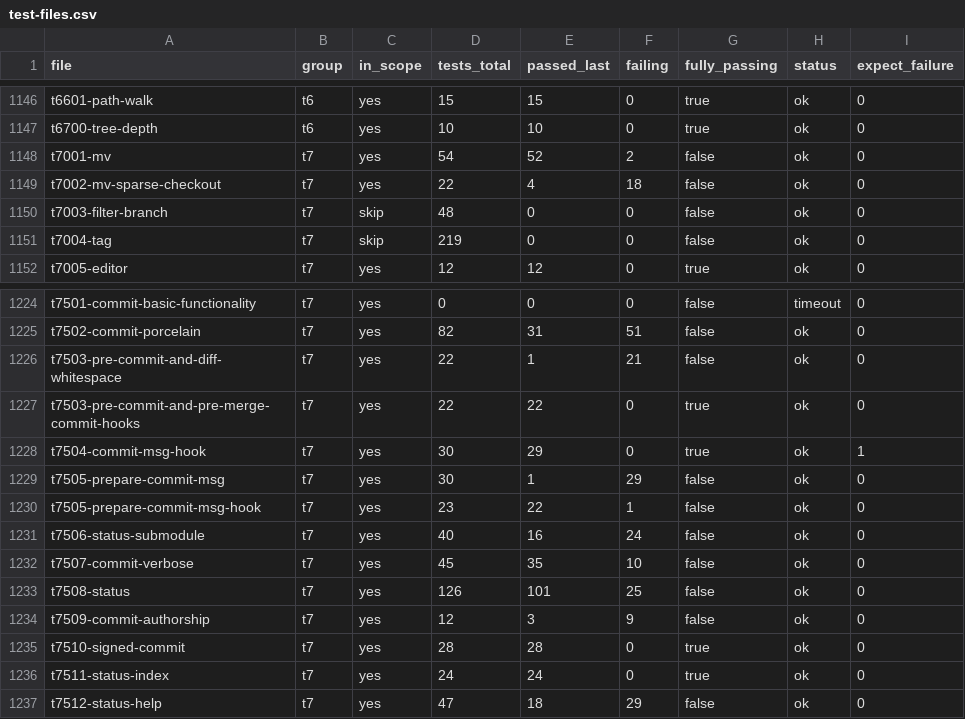
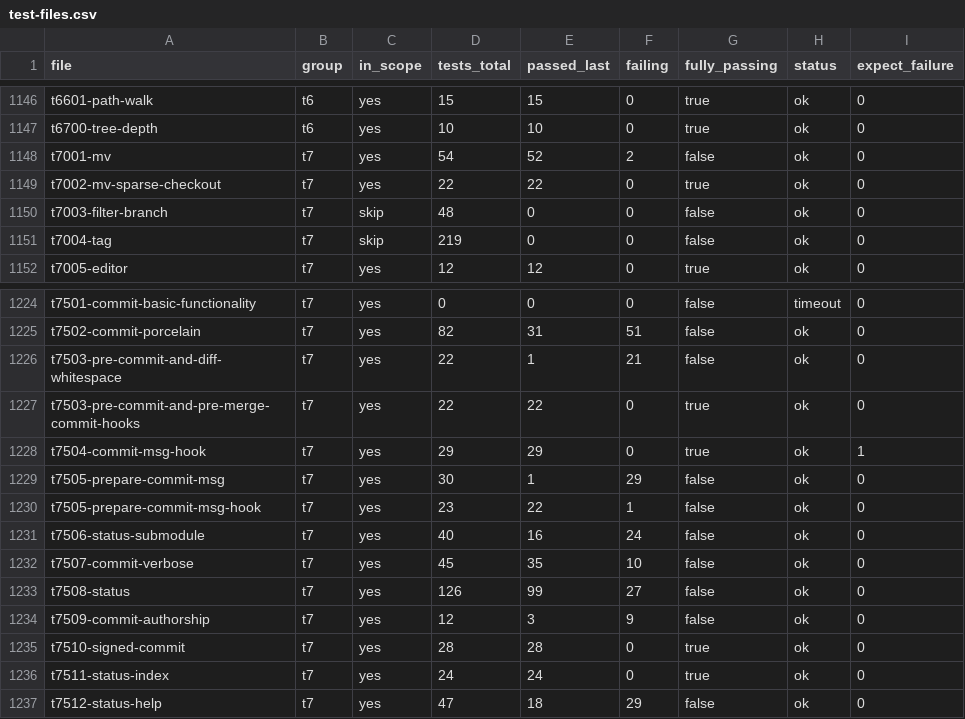
Before and after one commit to dscho/grit, a CSV file: data/test-files.csv, drawn as a sheet; only a part is shown, gaps mark what is left out; the diff covers the shown part only.

```diff
--- a/data/test-files.csv
+++ b/data/test-files.csv
@@ -1148,3 +1148,3 @@ t6700-tree-depth	t6	yes	10	10	0	true	ok	0
 t7001-mv	t7	yes	54	52	2	false	ok	0
-t7002-mv-sparse-checkout	t7	yes	22	4	18	false	ok	0
+t7002-mv-sparse-checkout	t7	yes	22	22	0	true	ok	0
 t7003-filter-branch	t7	skip	48	0	0	false	ok	0
@@ -1227,3 +1227,3 @@ t7503-pre-commit-and-diff-whitespace	t7	yes	22	1	21	false	ok	0
 t7503-pre-commit-and-pre-merge-commit-hooks	t7	yes	22	22	0	true	ok	0
-t7504-commit-msg-hook	t7	yes	30	29	0	true	ok	1
+t7504-commit-msg-hook	t7	yes	29	29	0	true	ok	1
 t7505-prepare-commit-msg	t7	yes	30	1	29	false	ok	0
@@ -1232,3 +1232,3 @@ t7506-status-submodule	t7	yes	40	16	24	false	ok	0
 t7507-commit-verbose	t7	yes	45	35	10	false	ok	0
-t7508-status	t7	yes	126	101	25	false	ok	0
+t7508-status	t7	yes	126	99	27	false	ok	0
 t7509-commit-authorship	t7	yes	12	3	9	false	ok	0
```
Also changed, not shown: 21 edited cells elsewhere in this file, 4 other files.
